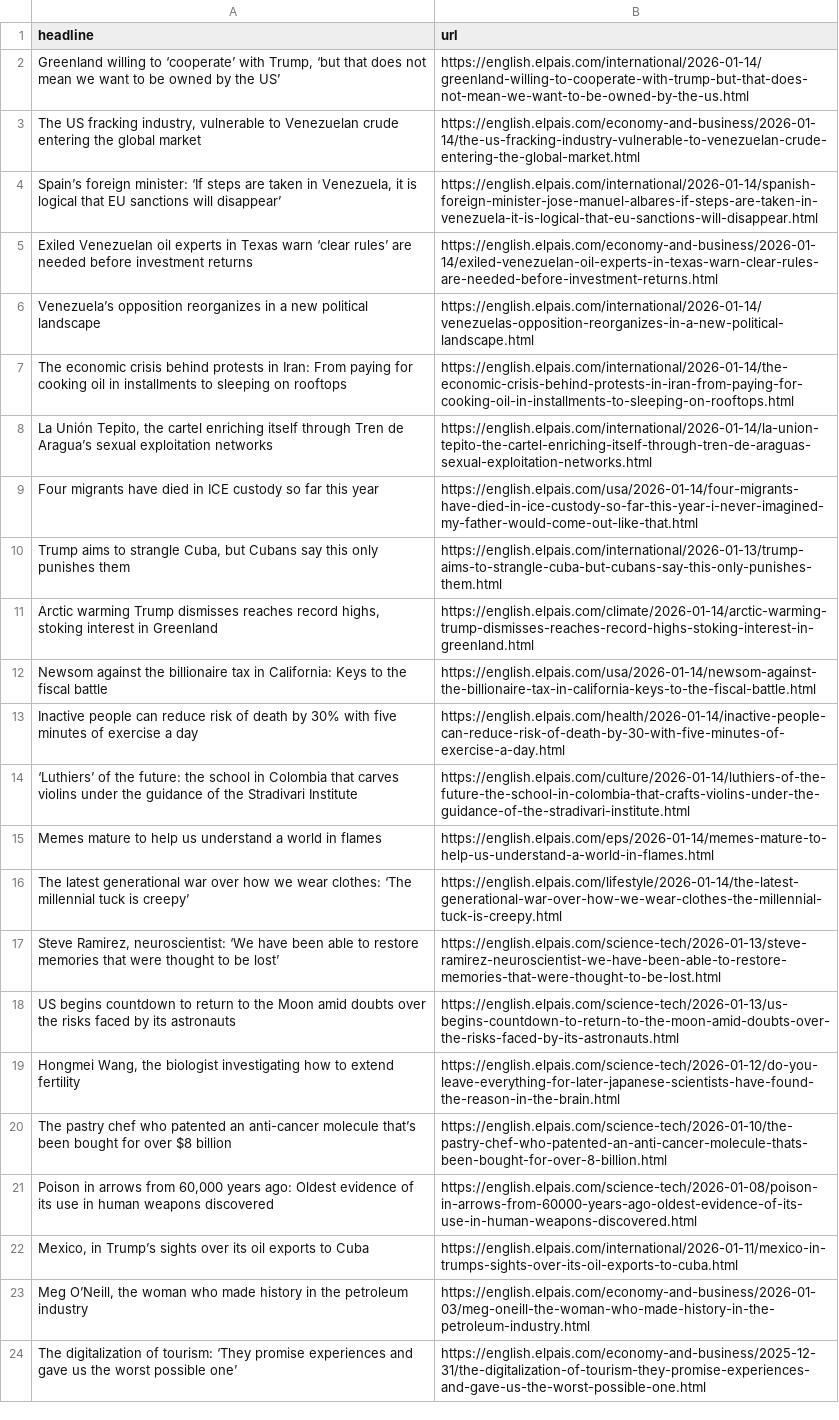
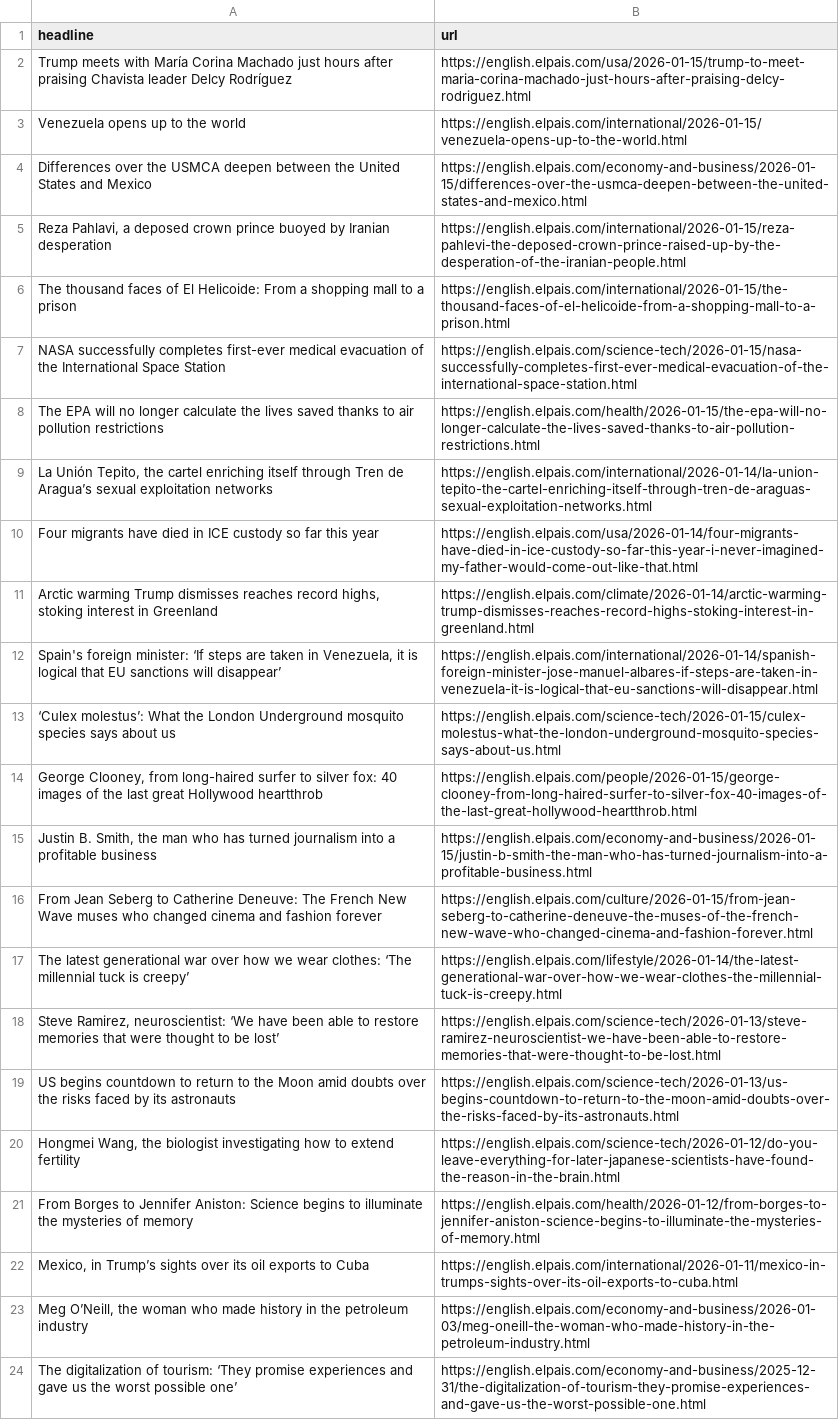
Before and after one commit to ElisabethLind/el_Pais_autoscraper, a CSV file: headlines.csv, drawn as a sheet; only a part is shown; removed rows and columns are numbered as before the commit, all else as after; the diff covers the shown part only; the diff names each change by its address in the sheet, - before the commit and + after, or states it on an @@ line.

```diff
--- a/headlines.csv
+++ b/headlines.csv
-row 2: Greenland willing to ‘cooperate’ with Trump, ‘but that does not mean we want to be owned by the US’ | https://english.elpais.com/international/2026-01-14/greenland-willing-to-cooperate-with-trump-but-that-does-not-mean-we-want-to-be-owned-by-the-us.html
-row 3: The US fracking industry, vulnerable to Venezuelan crude entering the global market | https://english.elpais.com/economy-and-business/2026-01-14/the-us-fracking-industry-vulnerable-to-venezuelan-crude-entering-the-global-market.html
-row 4: Spain’s foreign minister: ‘If steps are taken in Venezuela, it is logical that EU sanctions will disappear’ | https://english.elpais.com/international/2026-01-14/spanish-foreign-minister-jose-manuel-albares-if-steps-are-taken-in-venezuela-it-is-logical-that-eu-sanctions-will-disappear.html
-row 5: Exiled Venezuelan oil experts in Texas warn ‘clear rules’ are needed before investment returns | https://english.elpais.com/economy-and-business/2026-01-14/exiled-venezuelan-oil-experts-in-texas-warn-clear-rules-are-needed-before-investment-returns.html
-row 6: Venezuela’s opposition reorganizes in a new political landscape | https://english.elpais.com/international/2026-01-14/venezuelas-opposition-reorganizes-in-a-new-political-landscape.html
-row 7: The economic crisis behind protests in Iran: From paying for cooking oil in installments to sleeping on rooftops | https://english.elpais.com/international/2026-01-14/the-economic-crisis-behind-protests-in-iran-from-paying-for-cooking-oil-in-installments-to-sleeping-on-rooftops.html
+row 2: Trump meets with María Corina Machado just hours after praising Chavista leader Delcy Rodríguez | https://english.elpais.com/usa/2026-01-15/trump-to-meet-maria-corina-machado-just-hours-after-praising-delcy-rodriguez.html
+row 3: Venezuela opens up to the world | https://english.elpais.com/international/2026-01-15/venezuela-opens-up-to-the-world.html
+row 4: Differences over the USMCA deepen between the United States and Mexico | https://english.elpais.com/economy-and-business/2026-01-15/differences-over-the-usmca-deepen-between-the-united-states-and-mexico.html
+row 5: Reza Pahlavi, a deposed crown prince buoyed by Iranian desperation | https://english.elpais.com/international/2026-01-15/reza-pahlevi-the-deposed-crown-prince-raised-up-by-the-desperation-of-the-iranian-people.html
+row 6: The thousand faces of El Helicoide: From a shopping mall to a prison | https://english.elpais.com/international/2026-01-15/the-thousand-faces-of-el-helicoide-from-a-shopping-mall-to-a-prison.html
+row 7: NASA successfully completes first-ever medical evacuation of the International Space Station | https://english.elpais.com/science-tech/2026-01-15/nasa-successfully-completes-first-ever-medical-evacuation-of-the-international-space-station.html
+row 8: The EPA will no longer calculate the lives saved thanks to air pollution restrictions | https://english.elpais.com/health/2026-01-15/the-epa-will-no-longer-calculate-the-lives-saved-thanks-to-air-pollution-restrictions.html
-row 10: Trump aims to strangle Cuba, but Cubans say this only punishes them | https://english.elpais.com/international/2026-01-13/trump-aims-to-strangle-cuba-but-cubans-say-this-only-punishes-them.html
-row 12: Newsom against the billionaire tax in California: Keys to the fiscal battle | https://english.elpais.com/usa/2026-01-14/newsom-against-the-billionaire-tax-in-california-keys-to-the-fiscal-battle.html
@@ row 13 moved to row 31: Inactive people can reduce risk of death… @@
-row 14: ‘Luthiers’ of the future: the school in Colombia that carves violins under the guidance of the Stradivari Institute | https://english.elpais.com/culture/2026-01-14/luthiers-of-the-future-the-school-in-colombia-that-crafts-violins-under-the-guidance-of-the-stradivari-institute.html
-row 15: Memes mature to help us understand a world in flames | https://english.elpais.com/eps/2026-01-14/memes-mature-to-help-us-understand-a-world-in-flames.html
+row 12: Spain's foreign minister: ‘If steps are taken in Venezuela, it is logical that EU sanctions will disappear’ | https://english.elpais.com/international/2026-01-14/spanish-foreign-minister-jose-manuel-albares-if-steps-are-taken-in-venezuela-it-is-logical-that-eu-sanctions-will-disappear.html
+row 13: ‘Culex molestus’: What the London Underground mosquito species says about us | https://english.elpais.com/science-tech/2026-01-15/culex-molestus-what-the-london-underground-mosquito-species-says-about-us.html
+row 14: George Clooney, from long-haired surfer to silver fox: 40 images of the last great Hollywood heartthrob | https://english.elpais.com/people/2026-01-15/george-clooney-from-long-haired-surfer-to-silver-fox-40-images-of-the-last-great-hollywood-heartthrob.html
+row 15: Justin B. Smith, the man who has turned journalism into a profitable business | https://english.elpais.com/economy-and-business/2026-01-15/justin-b-smith-the-man-who-has-turned-journalism-into-a-profitable-business.html
+row 16: From Jean Seberg to Catherine Deneuve: The French New Wave muses who changed cinema and fashion forever | https://english.elpais.com/culture/2026-01-15/from-jean-seberg-to-catherine-deneuve-the-muses-of-the-french-new-wave-who-changed-cinema-and-fashion-forever.html
-row 20: The pastry chef who patented an anti-cancer molecule that’s been bought for over $8 billion | https://english.elpais.com/science-tech/2026-01-10/the-pastry-chef-who-patented-an-anti-cancer-molecule-thats-been-bought-for-over-8-billion.html
-row 21: Poison in arrows from 60,000 years ago: Oldest evidence of its use in human weapons discovered | https://english.elpais.com/science-tech/2026-01-08/poison-in-arrows-from-60000-years-ago-oldest-evidence-of-its-use-in-human-weapons-discovered.html
+row 21: From Borges to Jennifer Aniston: Science begins to illuminate the mysteries of memory | https://english.elpais.com/health/2026-01-12/from-borges-to-jennifer-aniston-science-begins-to-illuminate-the-mysteries-of-memory.html
```
Also changed, not shown: 1 added row, 2 removed rows and 1 moved row elsewhere in this file.
